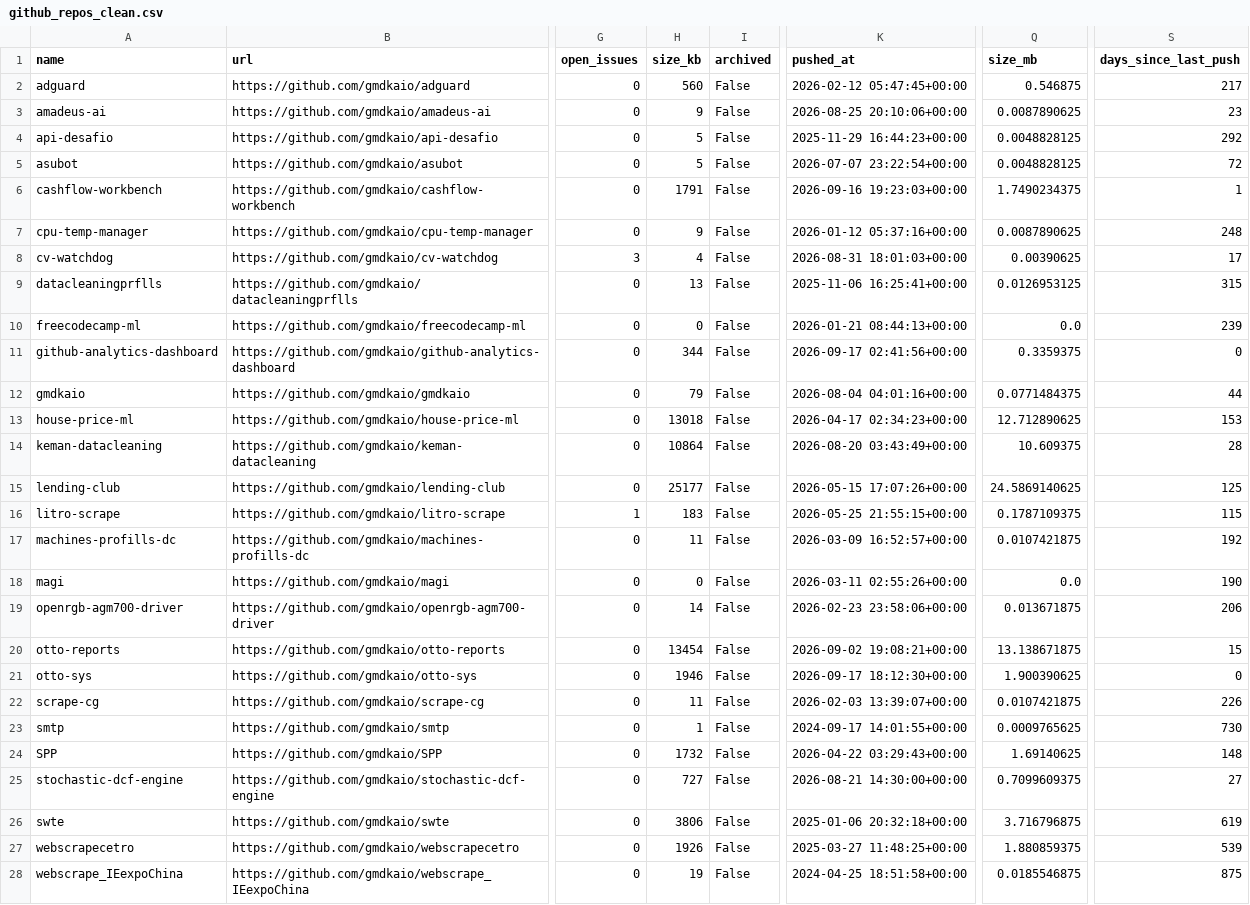
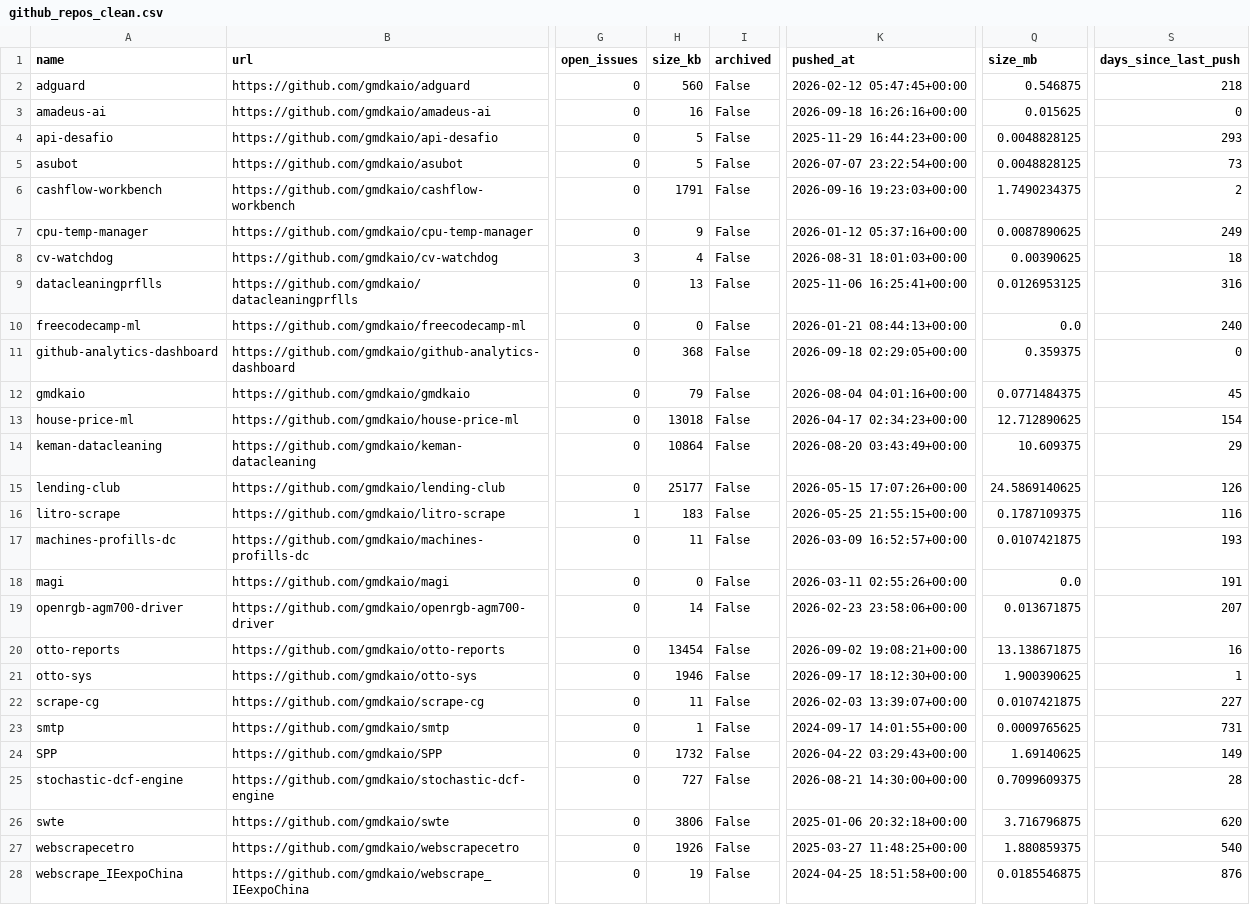
Before and after one commit to ShashwatEv/github-analytics-dashboard, a CSV file: data/github_repos_clean.csv, drawn as a sheet; only a part is shown, gaps mark what is left out; the diff covers the shown part only; the diff names each change by its address in the sheet, - before the commit and + after, or states it on an @@ line.

```diff
--- a/data/github_repos_clean.csv
+++ b/data/github_repos_clean.csv
-S2 (days_since_last_push): 217
+S2 (days_since_last_push): 218
-H3 (size_kb): 9
+H3 (size_kb): 16
-K3 (pushed_at): 2026-08-25 20:10:06+00:00
+K3 (pushed_at): 2026-09-18 16:26:16+00:00
-Q3 (size_mb): 0.0087890625
+Q3 (size_mb): 0.015625
-S3 (days_since_last_push): 23
+S3 (days_since_last_push): 0
-S4 (days_since_last_push): 292
+S4 (days_since_last_push): 293
-S5 (days_since_last_push): 72
+S5 (days_since_last_push): 73
-S6 (days_since_last_push): 1
+S6 (days_since_last_push): 2
-S7 (days_since_last_push): 248
+S7 (days_since_last_push): 249
-S8 (days_since_last_push): 17
+S8 (days_since_last_push): 18
-S9 (days_since_last_push): 315
+S9 (days_since_last_push): 316
-S10 (days_since_last_push): 239
+S10 (days_since_last_push): 240
-H11 (size_kb): 344
+H11 (size_kb): 368
-K11 (pushed_at): 2026-09-17 02:41:56+00:00
+K11 (pushed_at): 2026-09-18 02:29:05+00:00
-Q11 (size_mb): 0.3359375
+Q11 (size_mb): 0.359375
-S12 (days_since_last_push): 44
+S12 (days_since_last_push): 45
-S13 (days_since_last_push): 153
+S13 (days_since_last_push): 154
-S14 (days_since_last_push): 28
+S14 (days_since_last_push): 29
-S15 (days_since_last_push): 125
+S15 (days_since_last_push): 126
-S16 (days_since_last_push): 115
+S16 (days_since_last_push): 116
-S17 (days_since_last_push): 192
+S17 (days_since_last_push): 193
-S18 (days_since_last_push): 190
+S18 (days_since_last_push): 191
-S19 (days_since_last_push): 206
+S19 (days_since_last_push): 207
-S20 (days_since_last_push): 15
+S20 (days_since_last_push): 16
-S21 (days_since_last_push): 0
+S21 (days_since_last_push): 1
-S22 (days_since_last_push): 226
+S22 (days_since_last_push): 227
-S23 (days_since_last_push): 730
+S23 (days_since_last_push): 731
-S24 (days_since_last_push): 148
+S24 (days_since_last_push): 149
-S25 (days_since_last_push): 27
+S25 (days_since_last_push): 28
-S26 (days_since_last_push): 619
+S26 (days_since_last_push): 620
-S27 (days_since_last_push): 539
+S27 (days_since_last_push): 540
-S28 (days_since_last_push): 875
+S28 (days_since_last_push): 876
```
Also changed, not shown: 9 edited cells elsewhere in this file, 1 other file.
